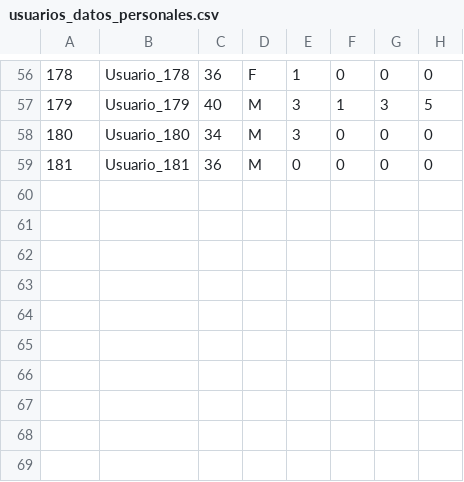
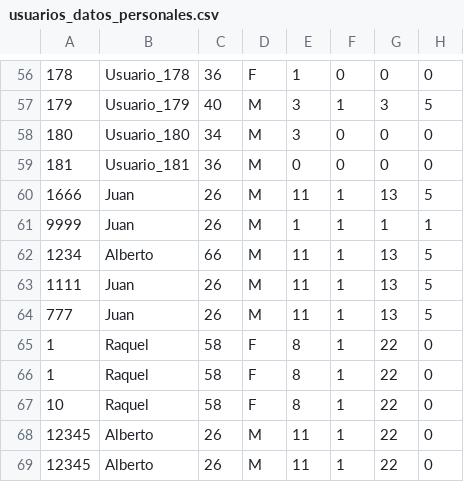
Before and after one commit to HugoAlbertBonet/RecommenderSystem, a CSV file: data/usuarios_datos_personales.csv, drawn as a sheet; only a part is shown, gaps mark what is left out; the diff names each change by its address in the sheet, - before the commit and + after, or states it on an @@ line.

```diff
--- a/data/usuarios_datos_personales.csv
+++ b/data/usuarios_datos_personales.csv
+row 60: 1666 | Juan | 26 | M | 11 | 1 | 13 | 5
+row 61: 9999 | Juan | 26 | M | 1 | 1 | 1 | 1
+row 62: 1234 | Alberto | 66 | M | 11 | 1 | 13 | 5
+row 63: 1111 | Juan | 26 | M | 11 | 1 | 13 | 5
+row 64: 777 | Juan | 26 | M | 11 | 1 | 13 | 5
+row 65: 1 | Raquel | 58 | F | 8 | 1 | 22 | 0
+row 66: 1 | Raquel | 58 | F | 8 | 1 | 22 | 0
+row 67: 10 | Raquel | 58 | F | 8 | 1 | 22 | 0
+row 68: 12345 | Alberto | 26 | M | 11 | 1 | 22 | 0
+row 69: 12345 | Alberto | 26 | M | 11 | 1 | 22 | 0
```
Also changed, not shown: data/usuarios_preferencias.csv, 9 other files.
